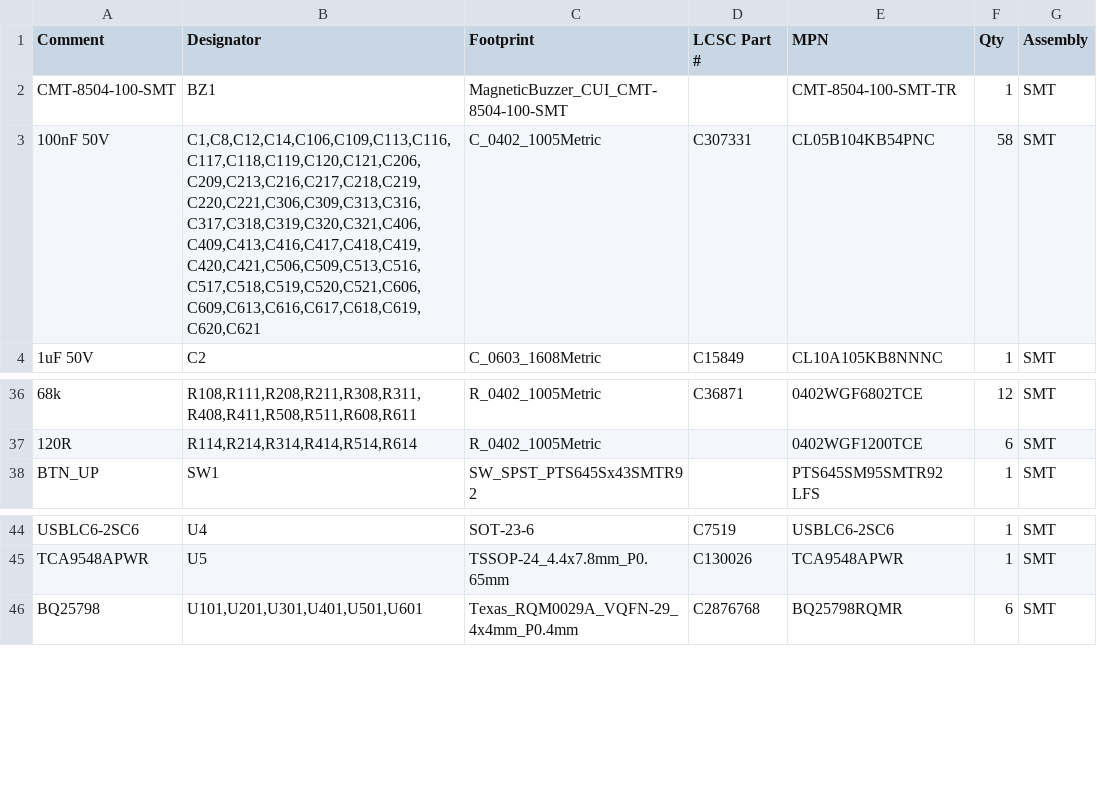
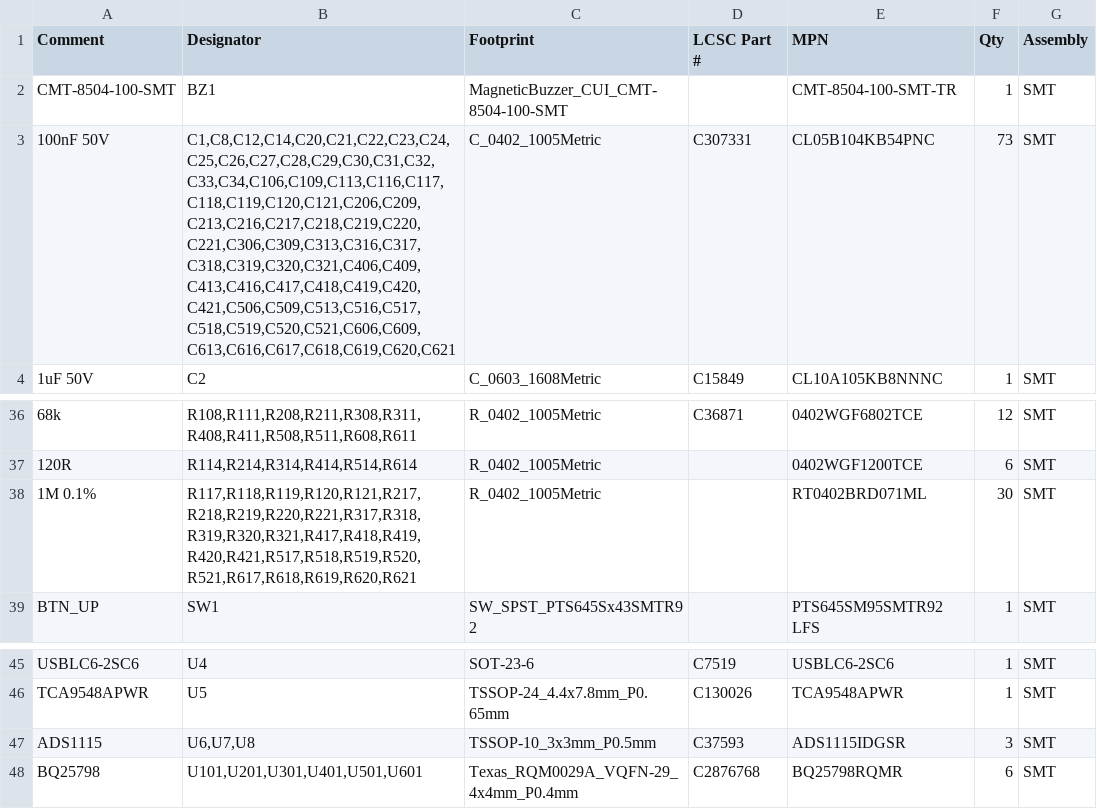
Before and after one commit to Mirokuki/Battery-Charger, a CSV file: fab/BOM_JLCPCB.csv, drawn as a sheet; only a part is shown, gaps mark what is left out; the diff names each change by its address in the sheet, - before the commit and + after, or states it on an @@ line.

```diff
--- a/fab/BOM_JLCPCB.csv
+++ b/fab/BOM_JLCPCB.csv
-B3 (Designator): C1,C8,C12,C14,C106,C109,C113,C116,C117,C118,C119,C120,C121,C206,C209,C213,C216,C217,C218,C219,C220,C221,C306,C309,C313,C316,C317,C318,C319,C320,C321,C406,C409,C413,C416,C417,C418,C419,C420,C421,C506,C509,C513,C516,C517,C518,C519,C520,C521,C606,C609,C613,C616,C617,C618,C619,C620,C621
+B3 (Designator): C1,C8,C12,C14,C20,C21,C22,C23,C24,C25,C26,C27,C28,C29,C30,C31,C32,C33,C34,C106,C109,C113,C116,C117,C118,C119,C120,C121,C206,C209,C213,C216,C217,C218,C219,C220,C221,C306,C309,C313,C316,C317,C318,C319,C320,C321,C406,C409,C413,C416,C417,C418,C419,C420,C421,C506,C509,C513,C516,C517,C518,C519,C520,C521,C606,C609,C613,C616,C617,C618,C619,C620,C621
-F3 (Qty): 58
+F3 (Qty): 73
+row 38: 1M 0.1% | R117,R118,R119,R120,R121,R217,R218,R219,R220,R221,R317,R318,R319,R320,R321,R417,R418,R419,R420,R421,R517,R518,R519,R520,R521,R617,R618,R619,R620,R621 | R_0402_1005Metric |  | RT0402BRD071ML | 30 | SMT
+row 47: ADS1115 | U6,U7,U8 | TSSOP-10_3x3mm_P0.5mm | C37593 | ADS1115IDGSR | 3 | SMT
```
Also changed, not shown: fab/CPL_JLCPCB.csv, 31 other files.
